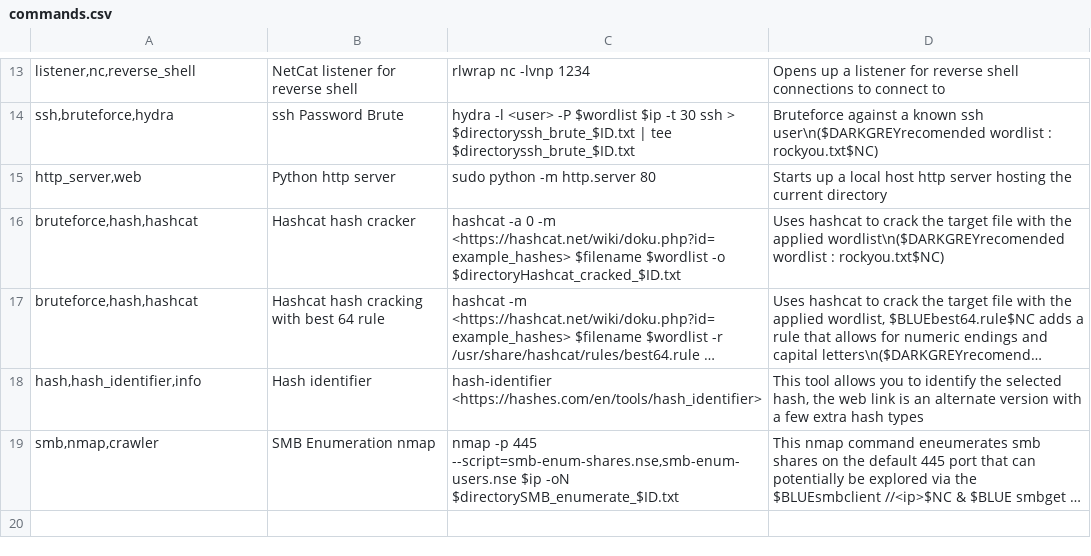
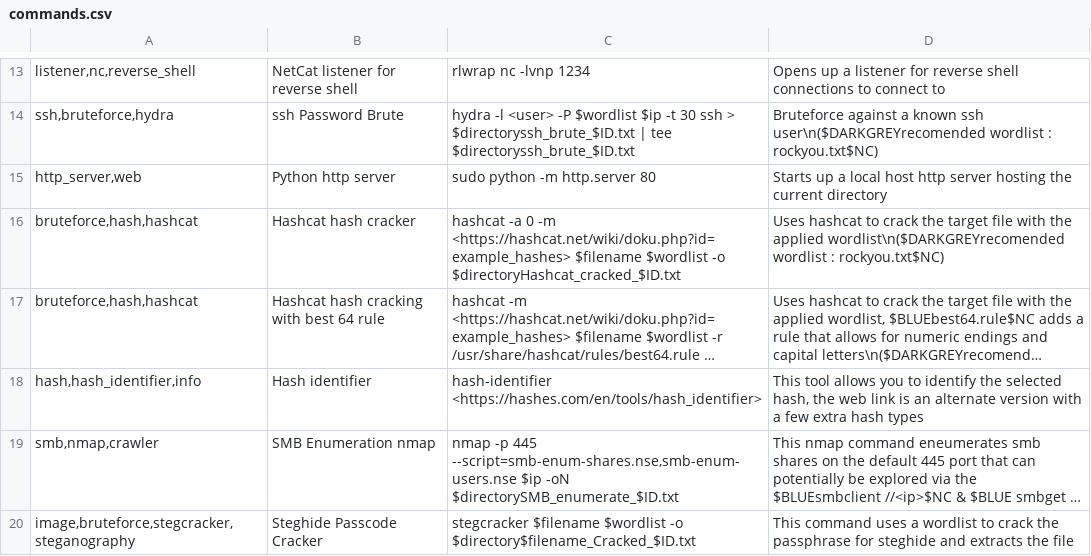
Before and after one commit to Connor-Maddison/GamePlan, a CSV file: GamePlanLibary/commands.csv, drawn as a sheet; only a part is shown, gaps mark what is left out; long unchanged cells end in …; the diff names each change by its address in the sheet, - before the commit and + after, or states it on an @@ line.

Commit message:
Add files via upload

```diff
--- a/GamePlanLibary/commands.csv
+++ b/GamePlanLibary/commands.csv
+row 20: image,bruteforce,stegcracker,steganography | Steghide Passcode Cracker | stegcracker $filename $wordlist -o $directory$filename_Cracked_$ID.txt | This command uses a wordlist to crack the passphrase for steghide and extracts the file
```
